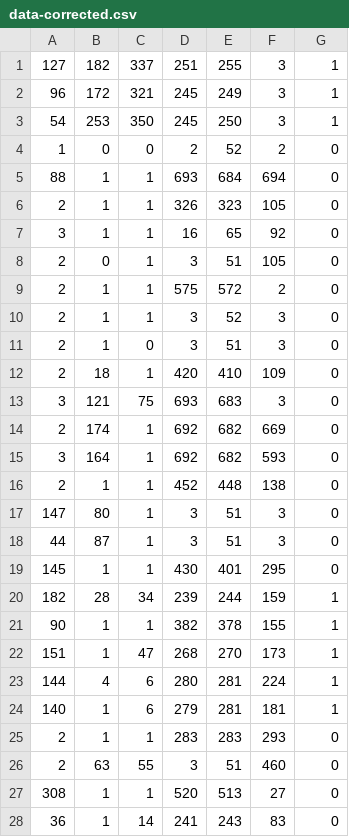
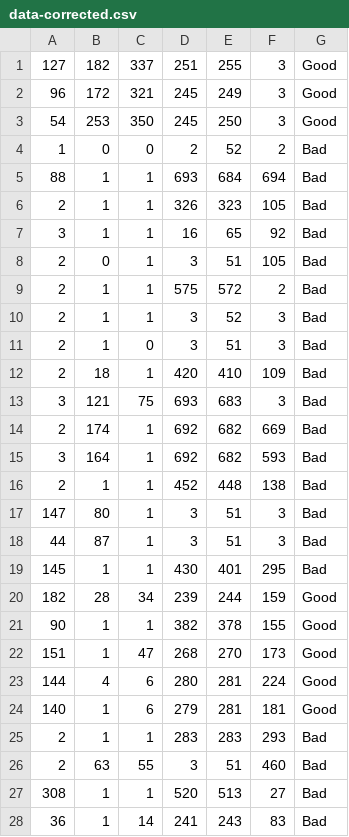
Before and after one commit to AndrewDant/SeniorDesign, a CSV file: data-corrected.csv, drawn as a sheet; only a part is shown; the diff covers the shown part only.

Commit message:
Changed data-corrected.csv classes
Classification changed from (0, 1) to (Bad, Good) respectively.

```diff
--- a/data-corrected.csv
+++ b/data-corrected.csv
@@ -1,28 +1,28 @@
-127,182,337,251,255,3,1
-96,172,321,245,249,3,1
-54,253,350,245,250,3,1
-1,0,0,2,52,2,0
-88,1,1,693,684,694,0
-2,1,1,326,323,105,0
-3,1,1,16,65,92,0
-2,0,1,3,51,105,0
-2,1,1,575,572,2,0
-2,1,1,3,52,3,0
-2,1,0,3,51,3,0
-2,18,1,420,410,109,0
-3,121,75,693,683,3,0
-2,174,1,692,682,669,0
-3,164,1,692,682,593,0
-2,1,1,452,448,138,0
-147,80,1,3,51,3,0
-44,87,1,3,51,3,0
-145,1,1,430,401,295,0
-182,28,34,239,244,159,1
-90,1,1,382,378,155,1
-151,1,47,268,270,173,1
-144,4,6,280,281,224,1
-140,1,6,279,281,181,1
-2,1,1,283,283,293,0
-2,63,55,3,51,460,0
-308,1,1,520,513,27,0
-36,1,14,241,243,83,0
+127,182,337,251,255,3,Good
+96,172,321,245,249,3,Good
+54,253,350,245,250,3,Good
+1,0,0,2,52,2,Bad
+88,1,1,693,684,694,Bad
+2,1,1,326,323,105,Bad
+3,1,1,16,65,92,Bad
+2,0,1,3,51,105,Bad
+2,1,1,575,572,2,Bad
+2,1,1,3,52,3,Bad
+2,1,0,3,51,3,Bad
+2,18,1,420,410,109,Bad
+3,121,75,693,683,3,Bad
+2,174,1,692,682,669,Bad
+3,164,1,692,682,593,Bad
+2,1,1,452,448,138,Bad
+147,80,1,3,51,3,Bad
+44,87,1,3,51,3,Bad
+145,1,1,430,401,295,Bad
+182,28,34,239,244,159,Good
+90,1,1,382,378,155,Good
+151,1,47,268,270,173,Good
+144,4,6,280,281,224,Good
+140,1,6,279,281,181,Good
+2,1,1,283,283,293,Bad
+2,63,55,3,51,460,Bad
+308,1,1,520,513,27,Bad
+36,1,14,241,243,83,Bad
```
Also changed, not shown: 113 edited cells elsewhere in this file.
